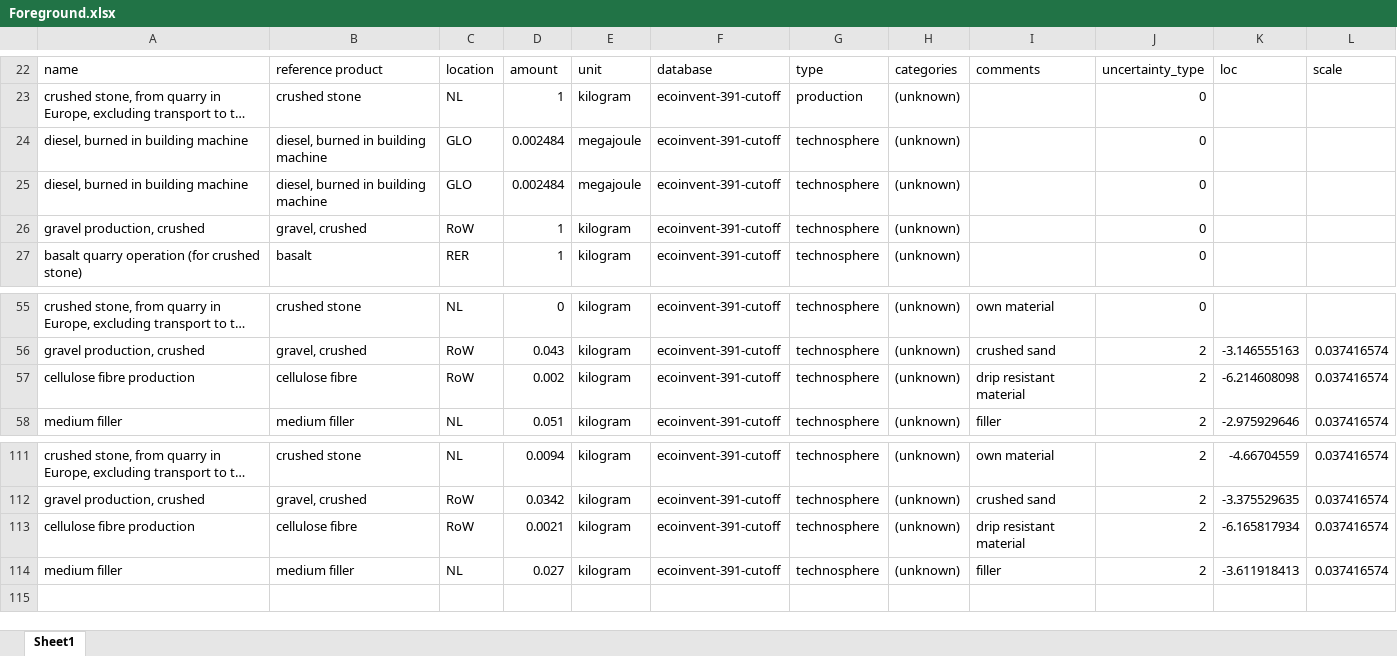
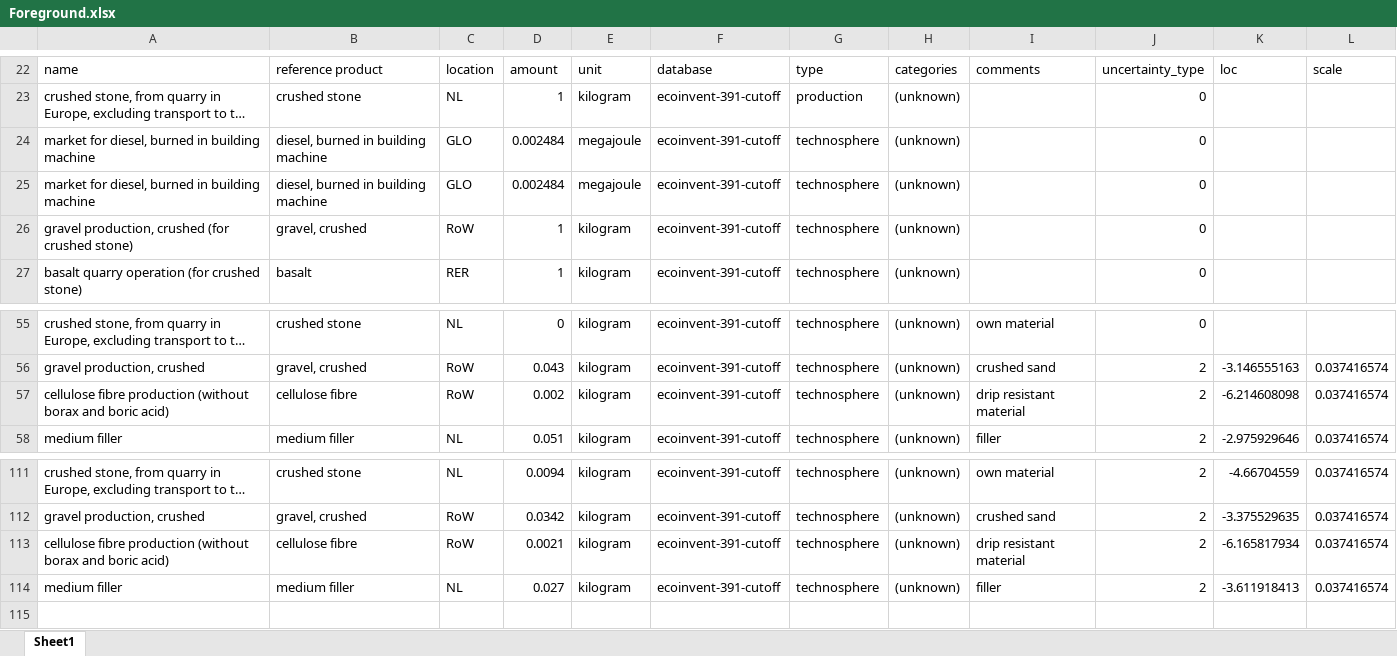
Before and after one commit to andreavargasf/ua_pmlca, an Excel workbook: notebooks/Foreground.xlsx, sheet Sheet1, drawn as a sheet; only a part is shown, gaps mark what is left out; long unchanged cells end in …; values as stored, in another font and other column widths than the file's, no borders; the diff names each change by its address in the sheet, - before the commit and + after, or states it on an @@ line.

Commit message:
updated notebooks

```diff
--- a/notebooks/Foreground.xlsx (sheet Sheet1)
+++ b/notebooks/Foreground.xlsx (sheet Sheet1)
-A24:A25: diesel, burned in building machine
+A24:A25: market for diesel, burned in building machine
-A26: gravel production, crushed
+A26: gravel production, crushed (for crushed stone)
-A57: cellulose fibre production
+A57: cellulose fibre production (without borax and boric acid)
-A113: cellulose fibre production
+A113: cellulose fibre production (without borax and boric acid)
```
Also changed, not shown: 13 other files.
